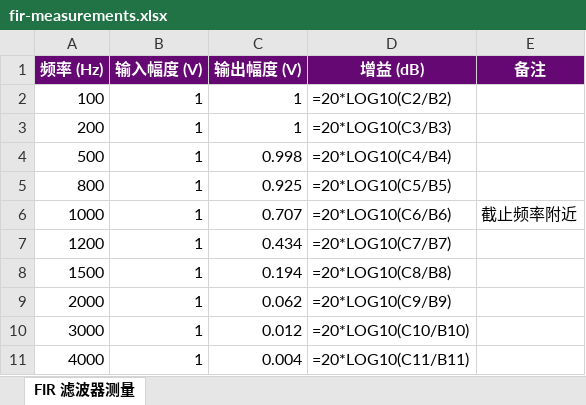
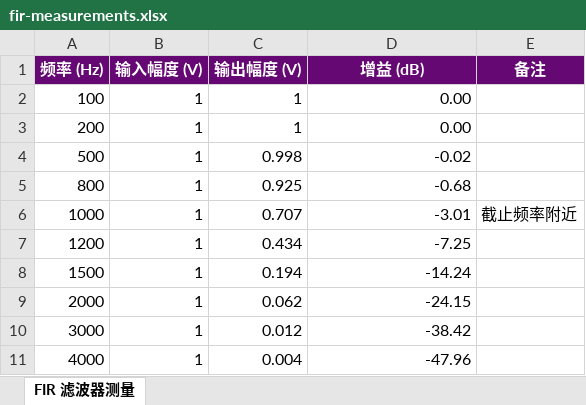
Before and after one commit to robertying/learnX, an Excel workbook: mock-files/fir-measurements.xlsx, sheet FIR 滤波器测量, drawn as a sheet; values as stored, in another font and other column widths than the file's, no borders; formulas without a stored value are shown as written; the diff names each change by its address in the sheet, - before the commit and + after, or states it on an @@ line.

```diff
--- a/mock-files/fir-measurements.xlsx (sheet FIR 滤波器测量)
+++ b/mock-files/fir-measurements.xlsx (sheet FIR 滤波器测量)
-D2 (增益 (dB)): =20*LOG10(C2/B2)
+D2 (增益 (dB)): 0.00
-D3 (增益 (dB)): =20*LOG10(C3/B3)
+D3 (增益 (dB)): 0.00
-D4 (增益 (dB)): =20*LOG10(C4/B4)
+D4 (增益 (dB)): -0.02
-D5 (增益 (dB)): =20*LOG10(C5/B5)
+D5 (增益 (dB)): -0.68
-D6 (增益 (dB)): =20*LOG10(C6/B6)
+D6 (增益 (dB)): -3.01
-D7 (增益 (dB)): =20*LOG10(C7/B7)
+D7 (增益 (dB)): -7.25
-D8 (增益 (dB)): =20*LOG10(C8/B8)
+D8 (增益 (dB)): -14.24
-D9 (增益 (dB)): =20*LOG10(C9/B9)
+D9 (增益 (dB)): -24.15
-D10 (增益 (dB)): =20*LOG10(C10/B10)
+D10 (增益 (dB)): -38.42
-D11 (增益 (dB)): =20*LOG10(C11/B11)
+D11 (增益 (dB)): -47.96
```
Also changed, not shown: 2 other files.
